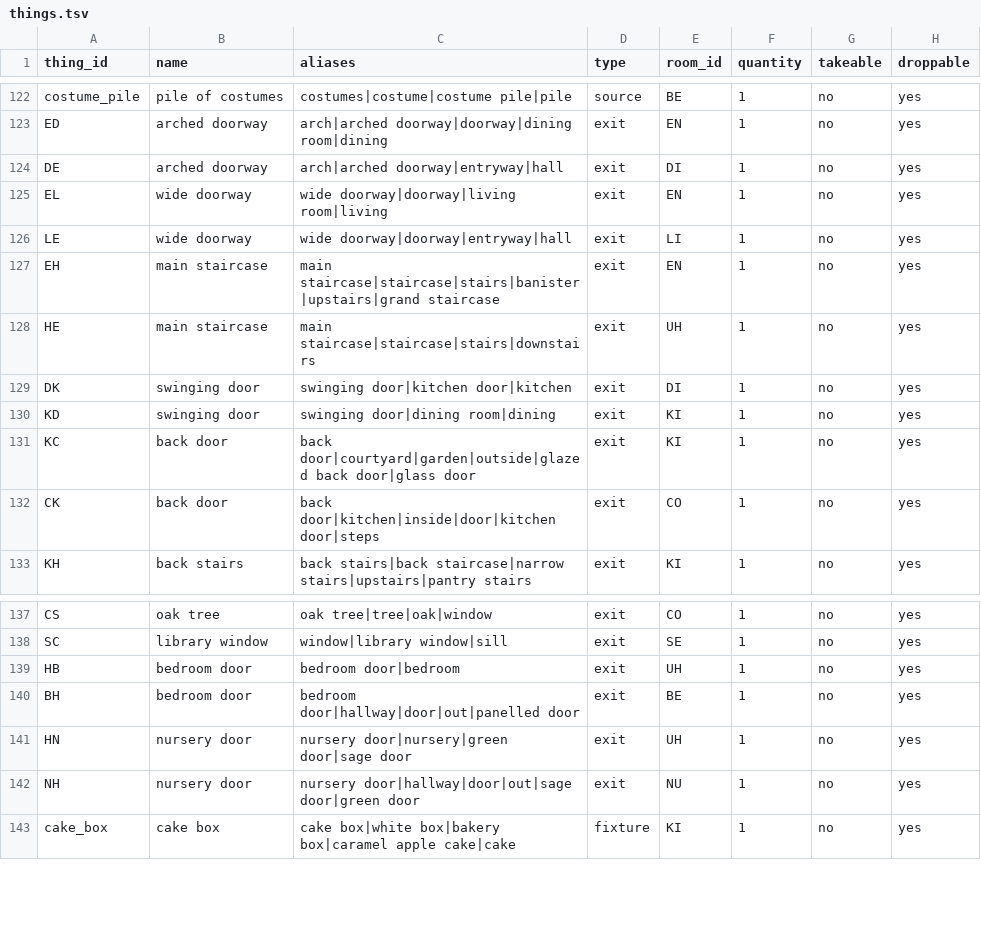
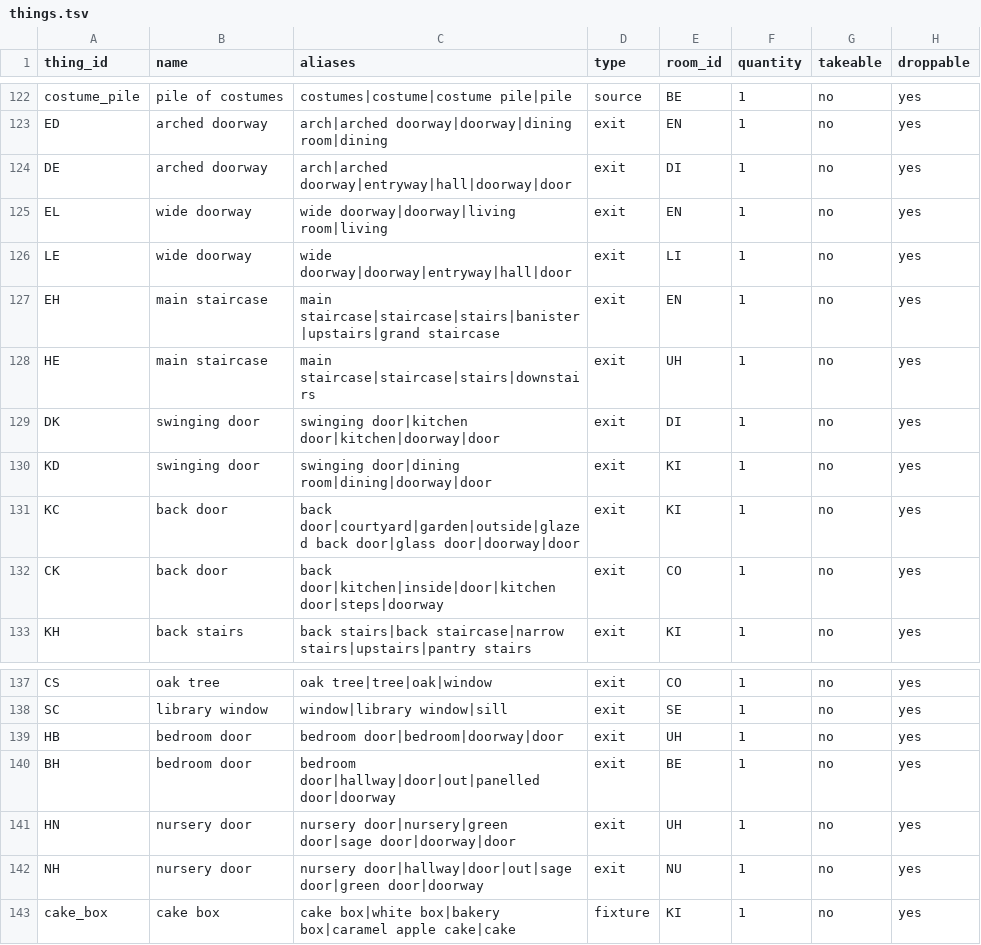
Before and after one commit to kelseybooth/halloween-in-june, a TSV file: creative content/things.tsv, drawn as a sheet; only a part is shown, gaps mark what is left out; the diff names each change by its address in the sheet, - before the commit and + after, or states it on an @@ line.

```diff
--- a/creative content/things.tsv
+++ b/creative content/things.tsv
-C124 (aliases): arch|arched doorway|entryway|hall
+C124 (aliases): arch|arched doorway|entryway|hall|doorway|door
-C126 (aliases): wide doorway|doorway|entryway|hall
+C126 (aliases): wide doorway|doorway|entryway|hall|door
-C129 (aliases): swinging door|kitchen door|kitchen
+C129 (aliases): swinging door|kitchen door|kitchen|doorway|door
-C130 (aliases): swinging door|dining room|dining
+C130 (aliases): swinging door|dining room|dining|doorway|door
-C131 (aliases): …back door|glass door
+C131 (aliases): …back door|glass door|doorway|door
-C132 (aliases): back door|kitchen|inside|door|kitchen door|steps
+C132 (aliases): back door|kitchen|inside|door|kitchen door|steps|doorway
-C139 (aliases): bedroom door|bedroom
+C139 (aliases): bedroom door|bedroom|doorway|door
-C140 (aliases): bedroom door|hallway|door|out|panelled door
+C140 (aliases): bedroom door|hallway|door|out|panelled door|doorway
-C141 (aliases): …door|nursery|green door|sage door
+C141 (aliases): …door|nursery|green door|sage door|doorway|door
-C142 (aliases): …door|hallway|door|out|sage door|green door
+C142 (aliases): …door|hallway|door|out|sage door|green door|doorway
```
Also changed, not shown: 1 other file.
